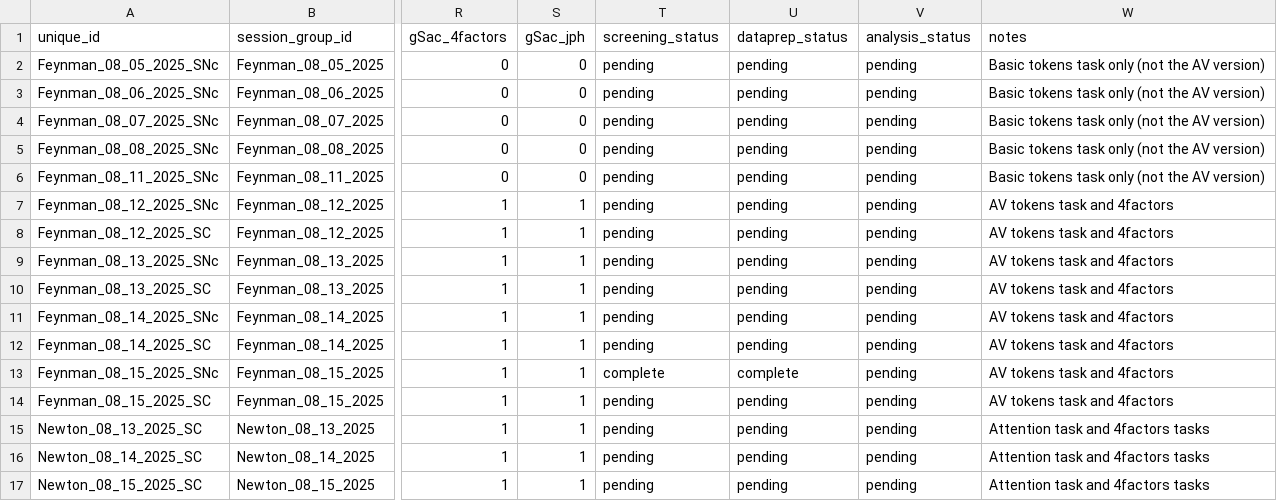
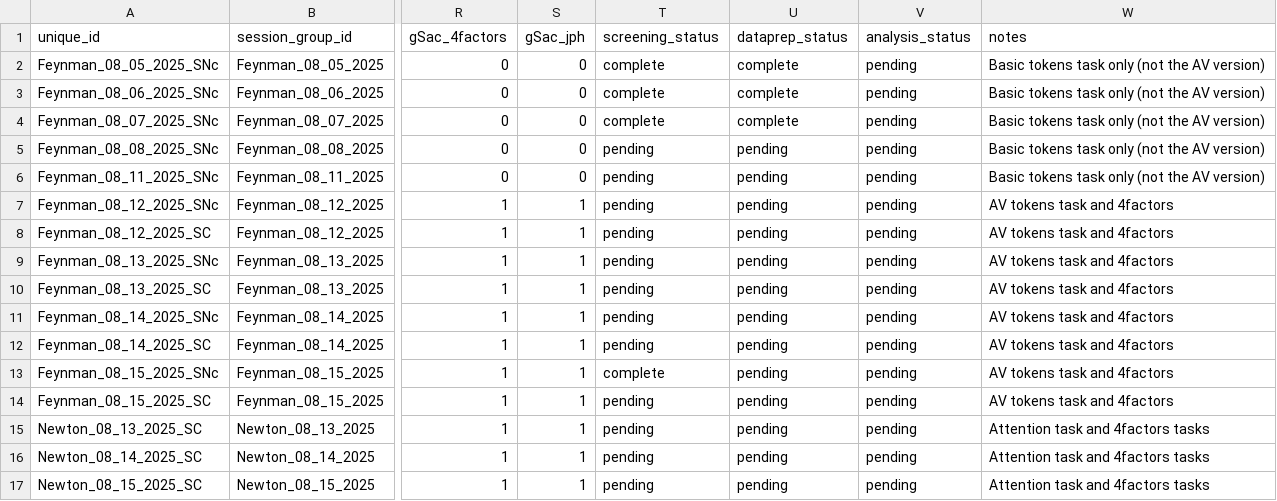
Before and after one commit to jamespherman/tokens-analysis-pipeline, a CSV file: config/session_manifest.csv, drawn as a sheet; only a part is shown, gaps mark what is left out; the diff names each change by its address in the sheet, - before the commit and + after, or states it on an @@ line.

```diff
--- a/config/session_manifest.csv
+++ b/config/session_manifest.csv
-T2:T4 (screening_status): pending
+T2:T4 (screening_status): complete
-U2:U4 (dataprep_status): pending
+U2:U4 (dataprep_status): complete
-U13 (dataprep_status): complete
+U13 (dataprep_status): pending
```
Also changed, not shown: 10 other files.
